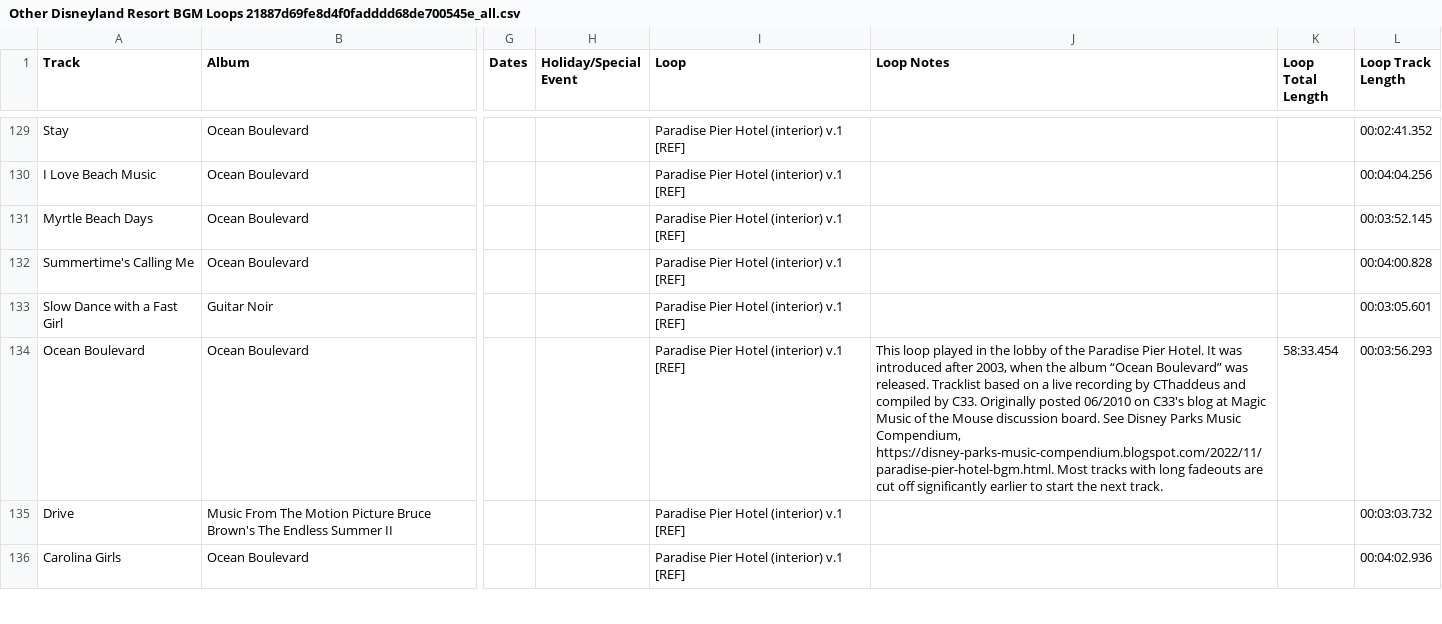
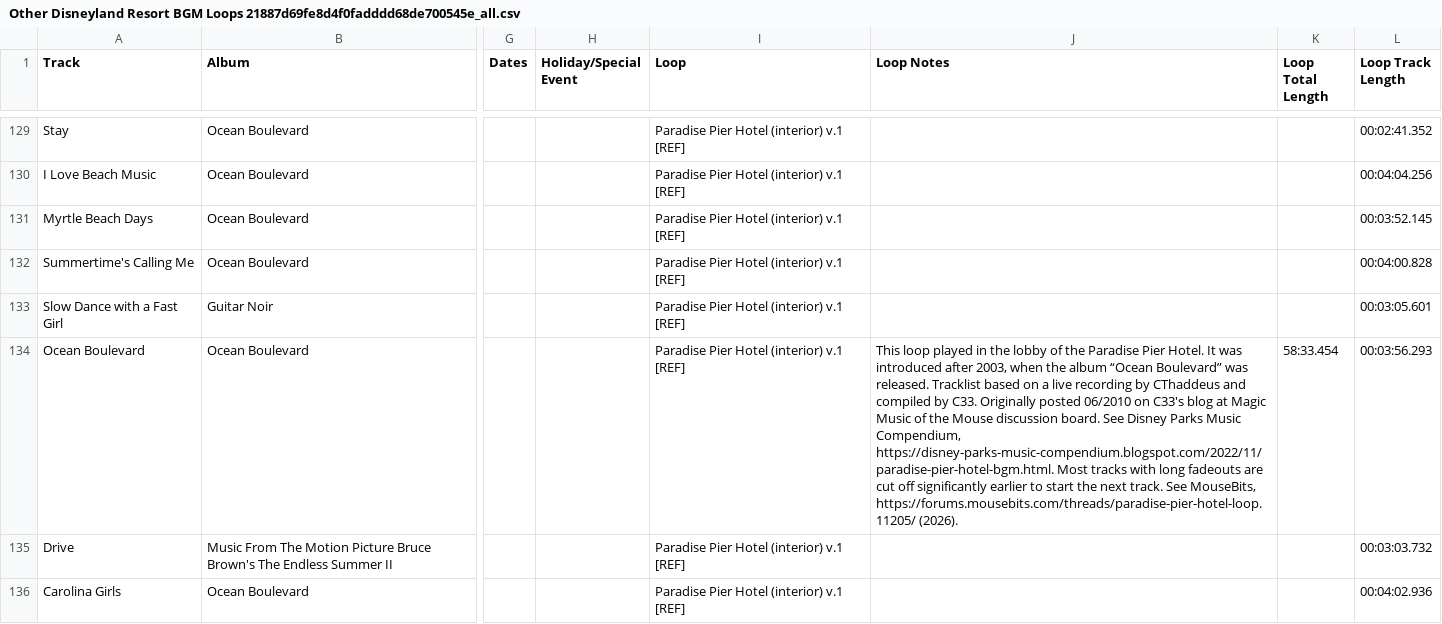
Before and after one commit to SSrustworthy/DLRML-docs, a CSV file: assets/Other Disneyland Resort BGM Loops 21887d69fe8d4f0fadddd68de700545e_all.csv, drawn as a sheet; only a part is shown, gaps mark what is left out; the diff covers the shown part only; the diff names each change by its address in the sheet, - before the commit and + after, or states it on an @@ line.

```diff
--- a/assets/Other Disneyland Resort BGM Loops 21887d69fe8d4f0fadddd68de700545e_all.csv
+++ b/assets/Other Disneyland Resort BGM Loops 21887d69fe8d4f0fadddd68de700545e_all.csv
-J134 (Loop Notes): …next track.
+J134 (Loop Notes): …next track. See MouseBits, https://forums.mousebits.com/threads/paradise-pier-hotel-loop.11205/ (2026).
```
Also changed, not shown: 2 edited cells elsewhere in this file, 34 other files.
